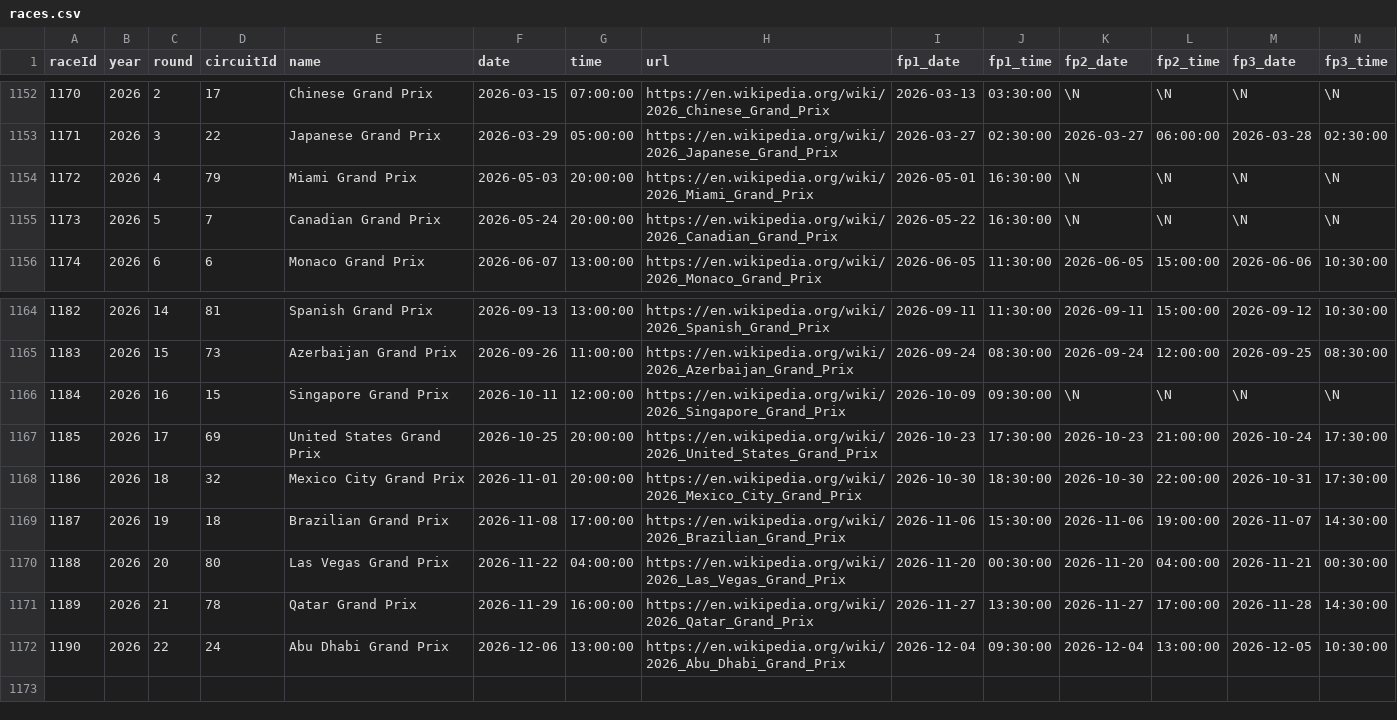
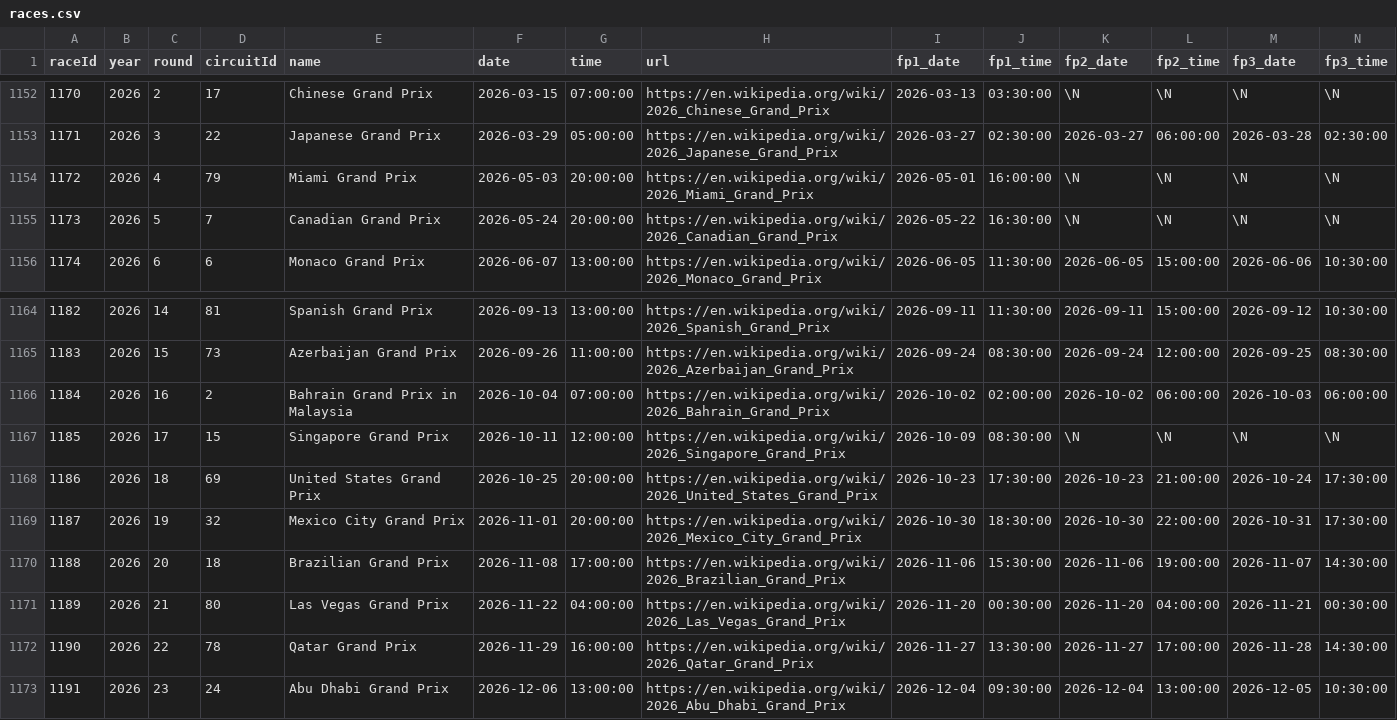
Before and after one commit to JohanLeon0914/f1-predict-frontend, a CSV file: F1/CSVs/races.csv, drawn as a sheet; only a part is shown, gaps mark what is left out; addresses are those after the commit; rows hold the shown columns only; the diff names each change by its address in the sheet, - before the commit and + after, or states it on an @@ line.

```diff
--- a/F1/CSVs/races.csv
+++ b/F1/CSVs/races.csv
-J1154 (fp1_time): 16:30:00
+J1154 (fp1_time): 16:00:00
+row 1166: 1184 | 2026 | 16 | 2 | Bahrain Grand Prix in Malaysia | 2026-10-04 | 07:00:00 | https://en.wikipedia.org/wiki/2026_Bahrain_Grand_Prix | 2026-10-02 | 02:00:00 | 2026-10-02 | 06:00:00 | 2026-10-03 | 06:00:00
@@ column A (raceId) renumbered from row 1167 down @@
-C1167 (round): 16
+C1167 (round): 17
-J1167 (fp1_time): 09:30:00
+J1167 (fp1_time): 08:30:00
-C1168 (round): 17
+C1168 (round): 18
-C1169 (round): 18
+C1169 (round): 19
-C1170 (round): 19
+C1170 (round): 20
-C1171 (round): 20
+C1171 (round): 21
-C1172 (round): 21
+C1172 (round): 22
-C1173 (round): 22
+C1173 (round): 23
```
Also changed, not shown: F1/CSVs/circuits.csv, 18 other files.
